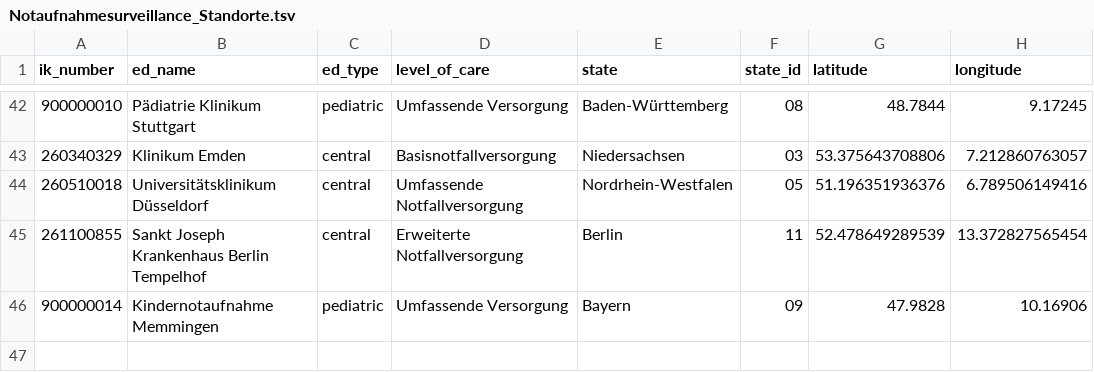
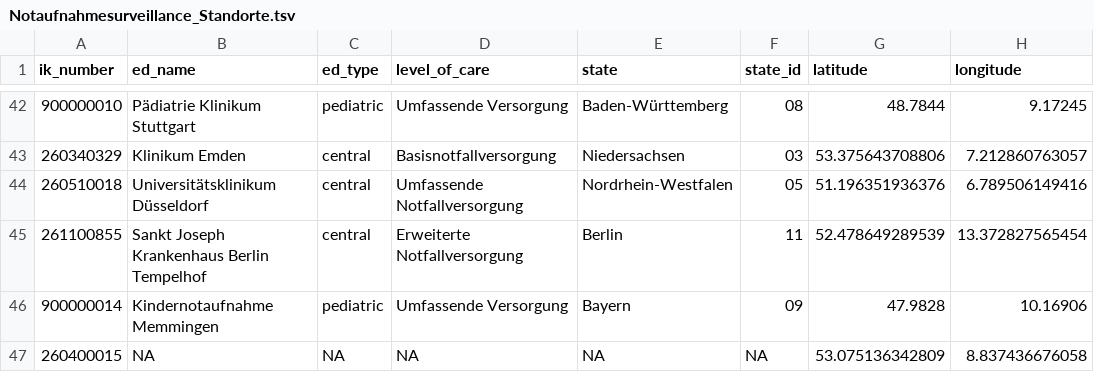
Before and after one commit to robert-koch-institut/Daten_der_Notaufnahmesurveillance, a TSV file: Notaufnahmesurveillance_Standorte.tsv, drawn as a sheet; only a part is shown, gaps mark what is left out.

```diff
--- a/Notaufnahmesurveillance_Standorte.tsv
+++ b/Notaufnahmesurveillance_Standorte.tsv
@@ -46 +46,2 @@ ik_number	ed_name	ed_type	level_of_care	state	state_id	latitude	longitude
 900000014	Kindernotaufnahme Memmingen	pediatric	Umfassende Versorgung	Bayern	09	47.9828	10.16906
+260400015	NA	NA	NA	NA	NA	53.075136342809	8.837436676058
```
Also changed, not shown: 7 other files.
